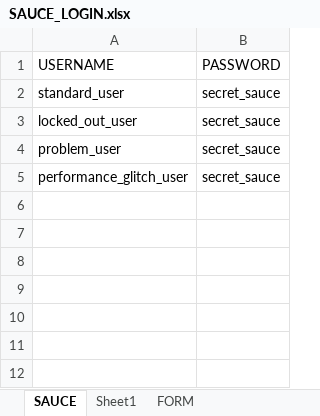
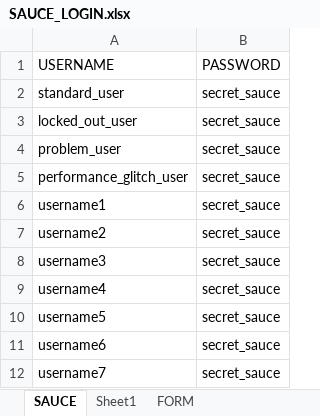
Before and after one commit to sagarsomaiah98/QA---17th-Nov-2023, an Excel workbook: QA Class 30_DATA_PARAMERTERIZATION/bin/TestSuite/SAUCE_LOGIN.xlsx, sheet SAUCE, drawn as a sheet; values as stored, in another font and other column widths than the file's, no borders; the diff names each change by its address in the sheet, - before the commit and + after, or states it on an @@ line.

Commit message:
test

```diff
--- a/QA Class 30_DATA_PARAMERTERIZATION/bin/TestSuite/SAUCE_LOGIN.xlsx (sheet SAUCE)
+++ b/QA Class 30_DATA_PARAMERTERIZATION/bin/TestSuite/SAUCE_LOGIN.xlsx (sheet SAUCE)
+row 6: username1 | secret_sauce
+row 7: username2 | secret_sauce
+row 8: username3 | secret_sauce
+row 9: username4 | secret_sauce
+row 10: username5 | secret_sauce
+row 11: username6 | secret_sauce
+row 12: username7 | secret_sauce
```
Also changed, not shown: 1 other file.
